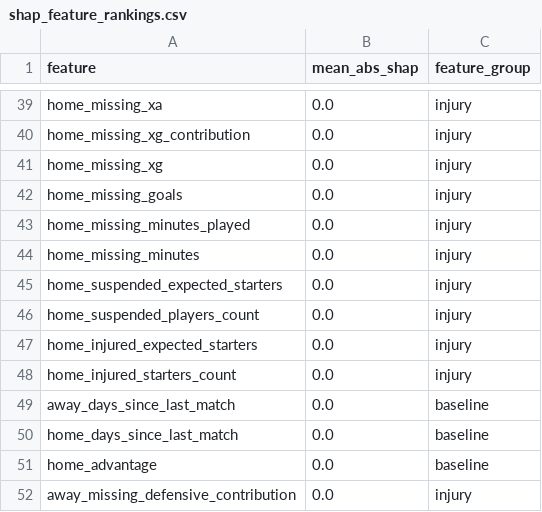
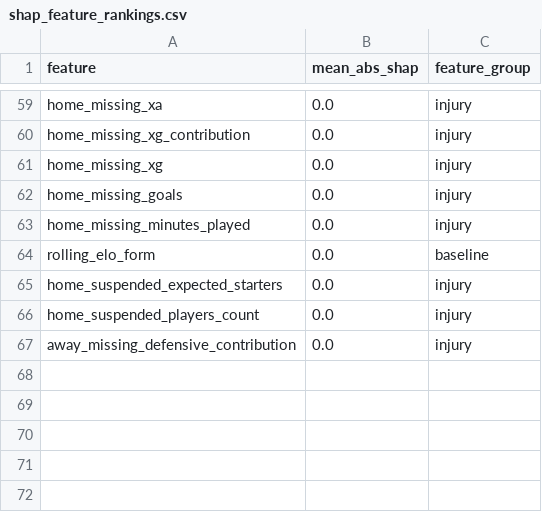
Before and after one commit to mejding/matchlabs, a CSV file: evaluation/injury_engine/shap_feature_rankings.csv, drawn as a sheet; only a part is shown, gaps mark what is left out; the diff covers the shown part only.

Commit message:
Backtest injury availability features

```diff
--- a/evaluation/injury_engine/shap_feature_rankings.csv
+++ b/evaluation/injury_engine/shap_feature_rankings.csv
@@ -43,10 +63,5 @@ home_missing_goals,0.0,injury
 home_missing_minutes_played,0.0,injury
-home_missing_minutes,0.0,injury
+rolling_elo_form,0.0,baseline
 home_suspended_expected_starters,0.0,injury
 home_suspended_players_count,0.0,injury
-home_injured_expected_starters,0.0,injury
-home_injured_starters_count,0.0,injury
-away_days_since_last_match,0.0,baseline
-home_days_since_last_match,0.0,baseline
-home_advantage,0.0,baseline
 away_missing_defensive_contribution,0.0,injury
```
Also changed, not shown: 33 added rows, 16 removed rows, 7 moved rows and 12 edited cells elsewhere in this file, evaluation/injury_engine/gain_importance.csv, evaluation/injury_engine/model_comparison.csv, 13 other files.
